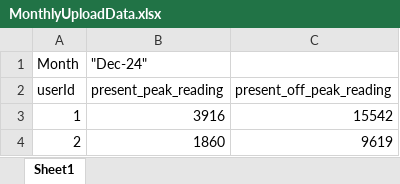
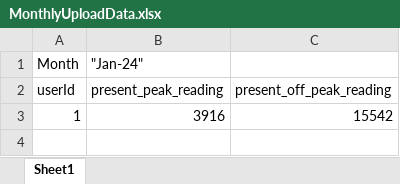
Before and after one commit to AllahRakha1234/Bill-Website-Walee, an Excel workbook: BillAppDocs/MonthlyUploadData.xlsx, sheet Sheet1, drawn as a sheet; values as stored, in another font and other column widths than the file's, no borders; the diff names each change by its address in the sheet, - before the commit and + after, or states it on an @@ line.

```diff
--- a/BillAppDocs/MonthlyUploadData.xlsx (sheet Sheet1)
+++ b/BillAppDocs/MonthlyUploadData.xlsx (sheet Sheet1)
-B1: "Dec-24"
+B1: "Jan-24"
-row 4: 2 | 1860 | 9619
```
Also changed, not shown: BillAppDocs/UsersUploadData.xlsx, 18 other files.
